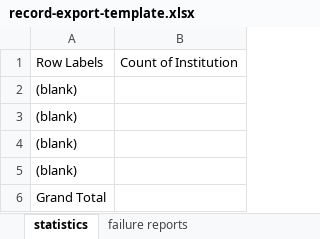
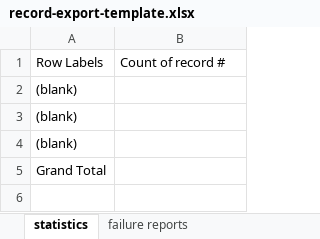
Before and after one commit to kbss-cvut/record-manager, an Excel workbook: src/main/resources/templates/record-export-template.xlsx, sheet statistics, drawn as a sheet; values as stored, in another font and other column widths than the file's, no borders; the diff names each change by its address in the sheet, - before the commit and + after, or states it on an @@ line.

Commit message:
[Fix partially kbss-cvut/record-manager-ui#36] Update record-export-template.xlsx file

```diff
--- a/src/main/resources/templates/record-export-template.xlsx (sheet statistics)
+++ b/src/main/resources/templates/record-export-template.xlsx (sheet statistics)
-B1: Count of Institution
+B1: Count of record #
-row 2: (blank)
```
